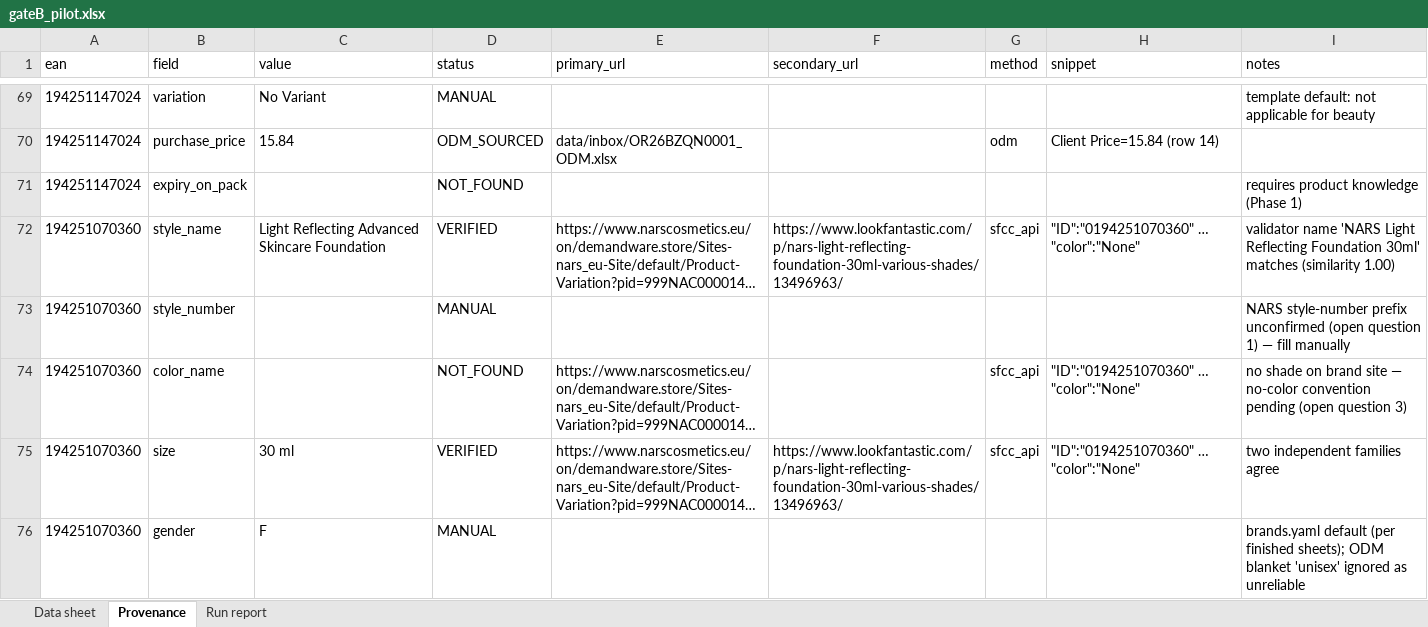
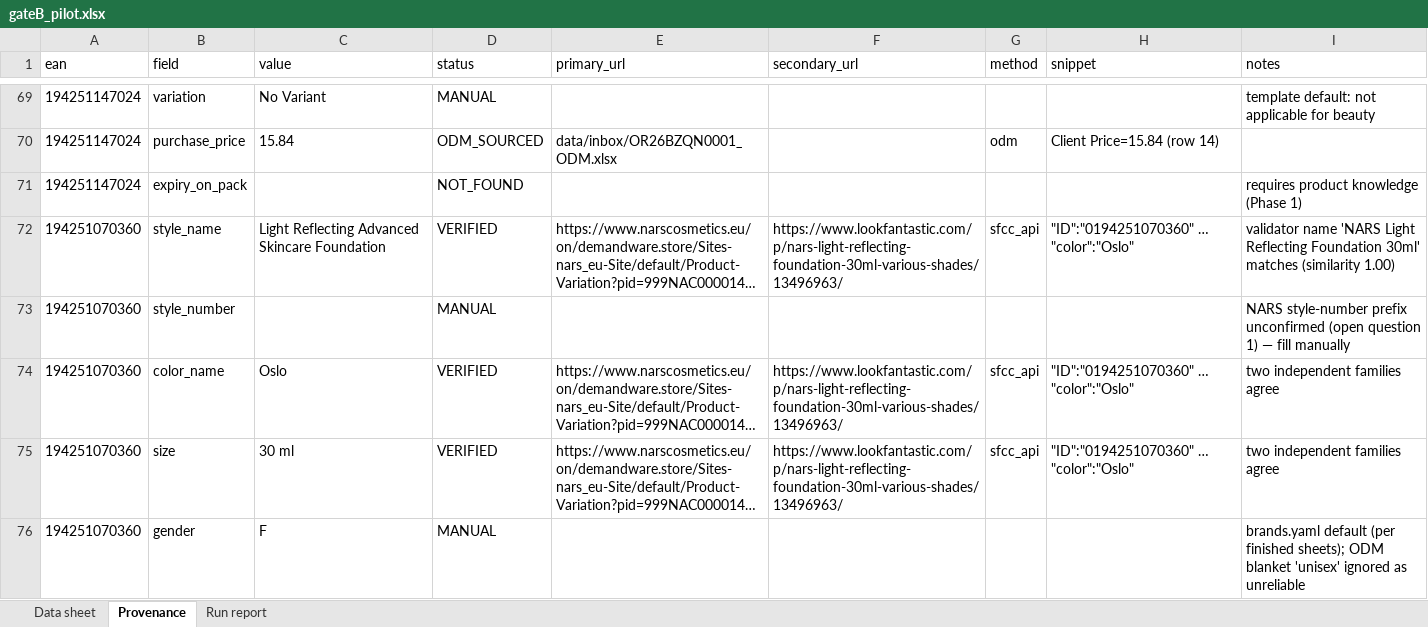
Before and after one commit to ohansen24/boozt-spec-builder, an Excel workbook: data/out/gateB_pilot.xlsx, sheet Provenance, drawn as a sheet; only a part is shown, gaps mark what is left out; long unchanged cells end in …; values as stored, in another font and other column widths than the file's, no borders; the diff covers the shown part only; the diff names each change by its address in the sheet, - before the commit and + after, or states it on an @@ line.

```diff
--- a/data/out/gateB_pilot.xlsx (sheet Provenance)
+++ b/data/out/gateB_pilot.xlsx (sheet Provenance)
-H72 (snippet): "ID":"0194251070360" … "color":"None"
+H72 (snippet): "ID":"0194251070360" … "color":"Oslo"
-C74 (value): (empty)
+C74 (value): Oslo
-D74 (status): NOT_FOUND
+D74 (status): VERIFIED
-F74 (secondary_url): (empty)
+F74 (secondary_url): https://www.lookfantastic.com/p/nars-light-reflecting-foundation-30ml-various-shades/13496963/
-H74:H75 (snippet): "ID":"0194251070360" … "color":"None"
+H74:H75 (snippet): "ID":"0194251070360" … "color":"Oslo"
-I74 (notes): no shade on brand site — no-color convention pending (open question 3)
+I74 (notes): two independent families agree
```
Also changed, not shown: 1 added row, 1 removed row and 270 edited cells elsewhere in this sheet, sheet Run report, sheet Data sheet, 1 other file.
